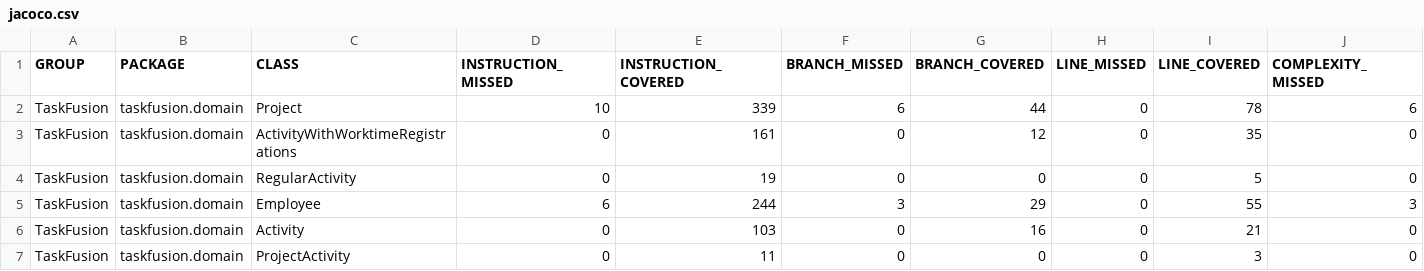
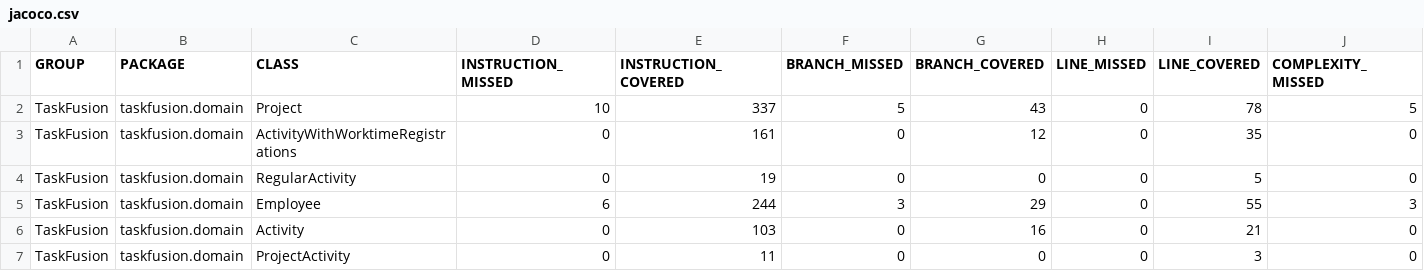
Before and after one commit to rwiuff/02161ExamProject, a CSV file: jacoco.csv, drawn as a sheet; only a part is shown; the diff names each change by its address in the sheet, - before the commit and + after, or states it on an @@ line.

```diff
--- a/jacoco.csv
+++ b/jacoco.csv
-E2 (INSTRUCTION_COVERED): 339
+E2 (INSTRUCTION_COVERED): 337
-F2 (BRANCH_MISSED): 6
+F2 (BRANCH_MISSED): 5
-G2 (BRANCH_COVERED): 44
+G2 (BRANCH_COVERED): 43
-J2 (COMPLEXITY_MISSED): 6
+J2 (COMPLEXITY_MISSED): 5
```
Also changed, not shown: 7 other files.
